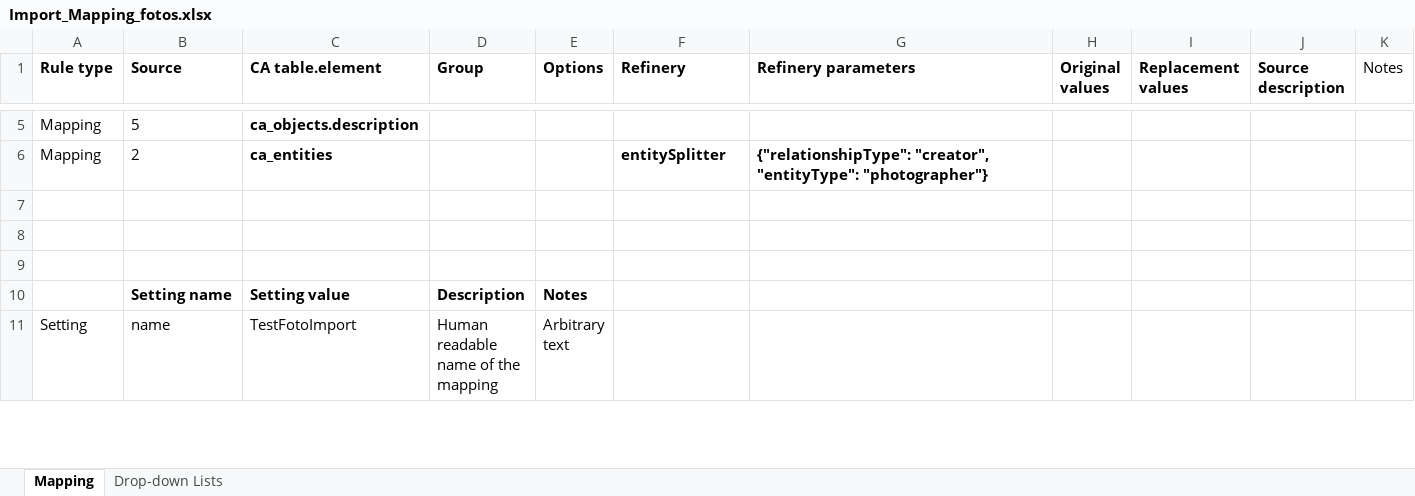
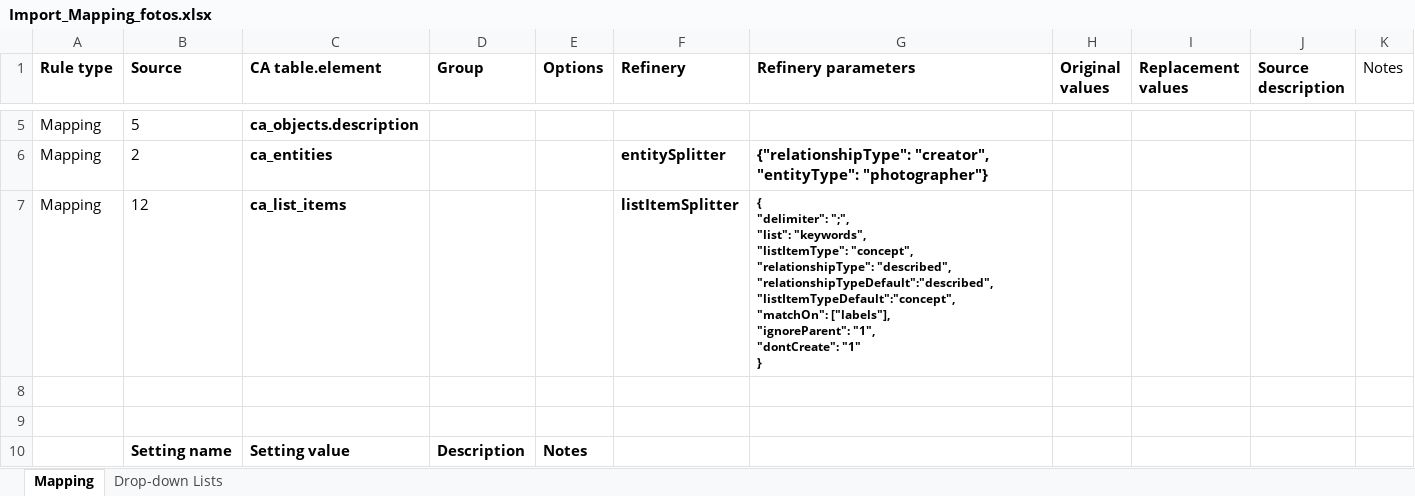
Before and after one commit to fotoCH/setup_and_migration, an Excel workbook: Excel_Mapping/Mapping/Import_Mapping_fotos.xlsx, sheet Mapping, drawn as a sheet; only a part is shown, gaps mark what is left out; the shorter side is filled out with more unchanged rows; values as stored, in another font and other column widths than the file's, no borders; ↵ is a line break in a cell; the diff names each change by its address in the sheet, - before the commit and + after, or states it on an @@ line.

Commit message:
Keywords (Fotos -> Stichworte)

```diff
--- a/Excel_Mapping/Mapping/Import_Mapping_fotos.xlsx (sheet Mapping)
+++ b/Excel_Mapping/Mapping/Import_Mapping_fotos.xlsx (sheet Mapping)
-row 7: (empty)
+row 7: Mapping | 12 | ca_list_items |  |  | listItemSplitter | { ↵ "delimiter": ";", ↵ "list": "keywords", ↵ "listItemType": "concept", ↵ "relationshipType": "described", ↵ "relationshipTypeDefault":"described", ↵ "listItemTypeDefault":"concept", ↵ "matchOn": ["labels"], ↵ "ignoreParent": "1", ↵ "dontCreate": "1" ↵ }
```
Also changed, not shown: Excel_Mapping/Data/fotos_1.xlsx, 2 other files.
